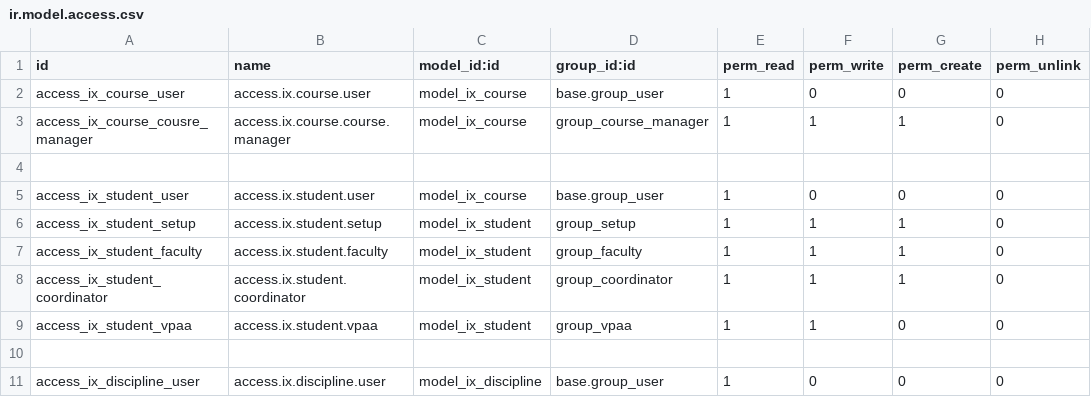
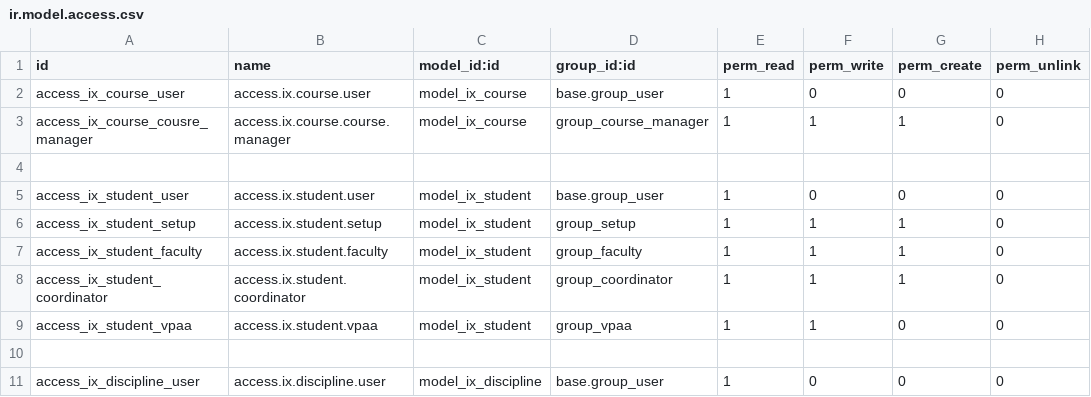
Before and after one commit to oiraqi/academix, a CSV file: ix/security/ir.model.access.csv, drawn as a sheet; only a part is shown.

Commit message:
updates

```diff
--- a/ix/security/ir.model.access.csv
+++ b/ix/security/ir.model.access.csv
@@ -4,3 +4,3 @@ access_ix_course_cousre_manager,access.ix.course.course.manager,model_ix_course,
 
-access_ix_student_user,access.ix.student.user,model_ix_course,base.group_user,1,0,0,0
+access_ix_student_user,access.ix.student.user,model_ix_student,base.group_user,1,0,0,0
 access_ix_student_setup,access.ix.student.setup,model_ix_student,group_setup,1,1,1,0
```
